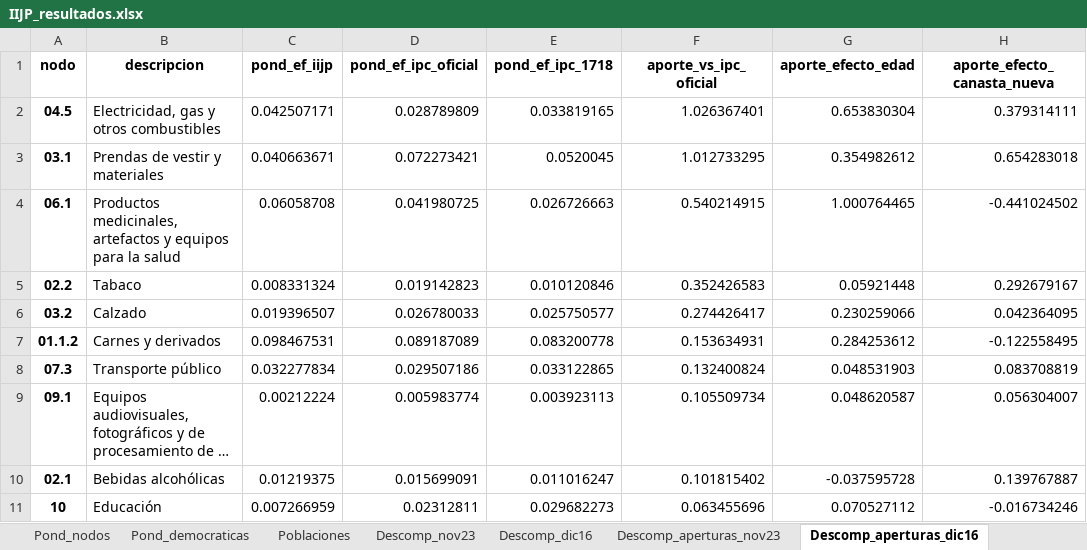
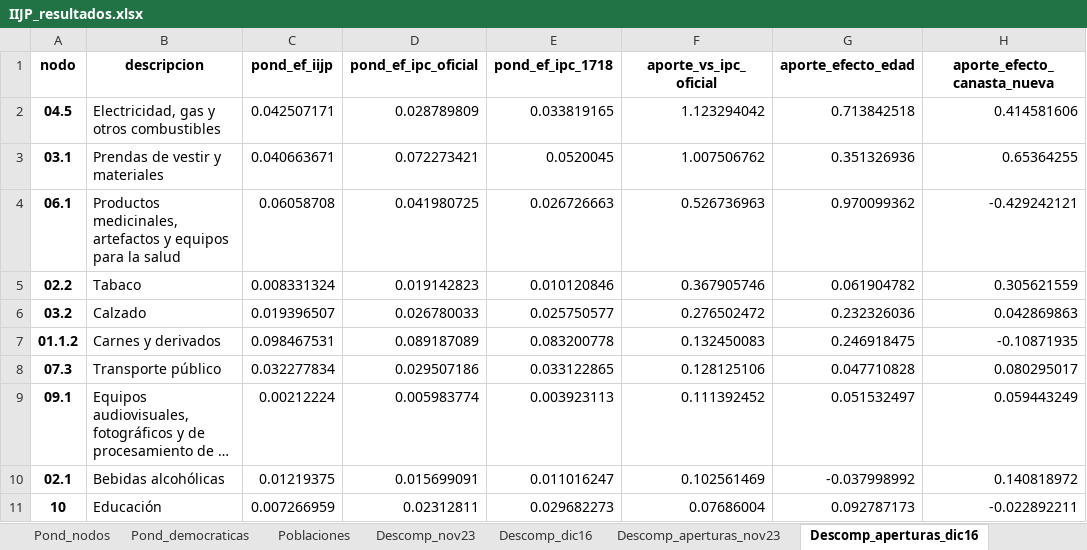
Before and after one commit to santiagoriverti/IPC_jubilados, an Excel workbook: output/IIJP_resultados.xlsx, sheet Descomp_aperturas_dic16, drawn as a sheet; only a part is shown; long unchanged cells end in …; values as stored, in another font and other column widths than the file's, no borders; the diff covers the shown part only; the diff names each change by its address in the sheet, - before the commit and + after, or states it on an @@ line.

```diff
--- a/output/IIJP_resultados.xlsx (sheet Descomp_aperturas_dic16)
+++ b/output/IIJP_resultados.xlsx (sheet Descomp_aperturas_dic16)
-F2 (aporte_vs_ipc_oficial): 1.026367401
+F2 (aporte_vs_ipc_oficial): 1.123294042
-G2 (aporte_efecto_edad): 0.653830304
+G2 (aporte_efecto_edad): 0.713842518
-H2 (aporte_efecto_canasta_nueva): 0.379314111
+H2 (aporte_efecto_canasta_nueva): 0.414581606
-F3 (aporte_vs_ipc_oficial): 1.012733295
+F3 (aporte_vs_ipc_oficial): 1.007506762
-G3 (aporte_efecto_edad): 0.354982612
+G3 (aporte_efecto_edad): 0.351326936
-H3 (aporte_efecto_canasta_nueva): 0.654283018
+H3 (aporte_efecto_canasta_nueva): 0.65364255
-F4 (aporte_vs_ipc_oficial): 0.540214915
+F4 (aporte_vs_ipc_oficial): 0.526736963
-G4 (aporte_efecto_edad): 1.000764465
+G4 (aporte_efecto_edad): 0.970099362
-H4 (aporte_efecto_canasta_nueva): -0.441024502
+H4 (aporte_efecto_canasta_nueva): -0.429242121
-F5 (aporte_vs_ipc_oficial): 0.352426583
+F5 (aporte_vs_ipc_oficial): 0.367905746
-G5 (aporte_efecto_edad): 0.05921448
+G5 (aporte_efecto_edad): 0.061904782
-H5 (aporte_efecto_canasta_nueva): 0.292679167
+H5 (aporte_efecto_canasta_nueva): 0.305621559
-F6 (aporte_vs_ipc_oficial): 0.274426417
+F6 (aporte_vs_ipc_oficial): 0.276502472
-G6 (aporte_efecto_edad): 0.230259066
+G6 (aporte_efecto_edad): 0.232326036
-H6 (aporte_efecto_canasta_nueva): 0.042364095
+H6 (aporte_efecto_canasta_nueva): 0.042869863
-F7 (aporte_vs_ipc_oficial): 0.153634931
+F7 (aporte_vs_ipc_oficial): 0.132450083
-G7 (aporte_efecto_edad): 0.284253612
+G7 (aporte_efecto_edad): 0.246918475
-H7 (aporte_efecto_canasta_nueva): -0.122558495
+H7 (aporte_efecto_canasta_nueva): -0.10871935
-F8 (aporte_vs_ipc_oficial): 0.132400824
+F8 (aporte_vs_ipc_oficial): 0.128125106
-G8 (aporte_efecto_edad): 0.048531903
+G8 (aporte_efecto_edad): 0.047710828
-H8 (aporte_efecto_canasta_nueva): 0.083708819
+H8 (aporte_efecto_canasta_nueva): 0.080295017
-F9 (aporte_vs_ipc_oficial): 0.105509734
+F9 (aporte_vs_ipc_oficial): 0.111392452
-G9 (aporte_efecto_edad): 0.048620587
+G9 (aporte_efecto_edad): 0.051532497
-H9 (aporte_efecto_canasta_nueva): 0.056304007
+H9 (aporte_efecto_canasta_nueva): 0.059443249
-F10 (aporte_vs_ipc_oficial): 0.101815402
+F10 (aporte_vs_ipc_oficial): 0.102561469
-G10 (aporte_efecto_edad): -0.037595728
+G10 (aporte_efecto_edad): -0.037998992
-H10 (aporte_efecto_canasta_nueva): 0.139767887
+H10 (aporte_efecto_canasta_nueva): 0.140818972
-F11 (aporte_vs_ipc_oficial): 0.063455696
+F11 (aporte_vs_ipc_oficial): 0.07686004
-G11 (aporte_efecto_edad): 0.070527112
+G11 (aporte_efecto_edad): 0.092787173
-H11 (aporte_efecto_canasta_nueva): -0.016734246
+H11 (aporte_efecto_canasta_nueva): -0.022892211
```
Also changed, not shown: 7 added rows, 7 removed rows and 75 edited cells elsewhere in this sheet, sheet Descomp_aperturas_nov23, sheet Variantes, sheet Brecha_regiones, sheet Brecha_estadistica, sheet Sensibilidad_restos, sheet Poder_adquisitivo, 22 more sheets, 47 other files.
